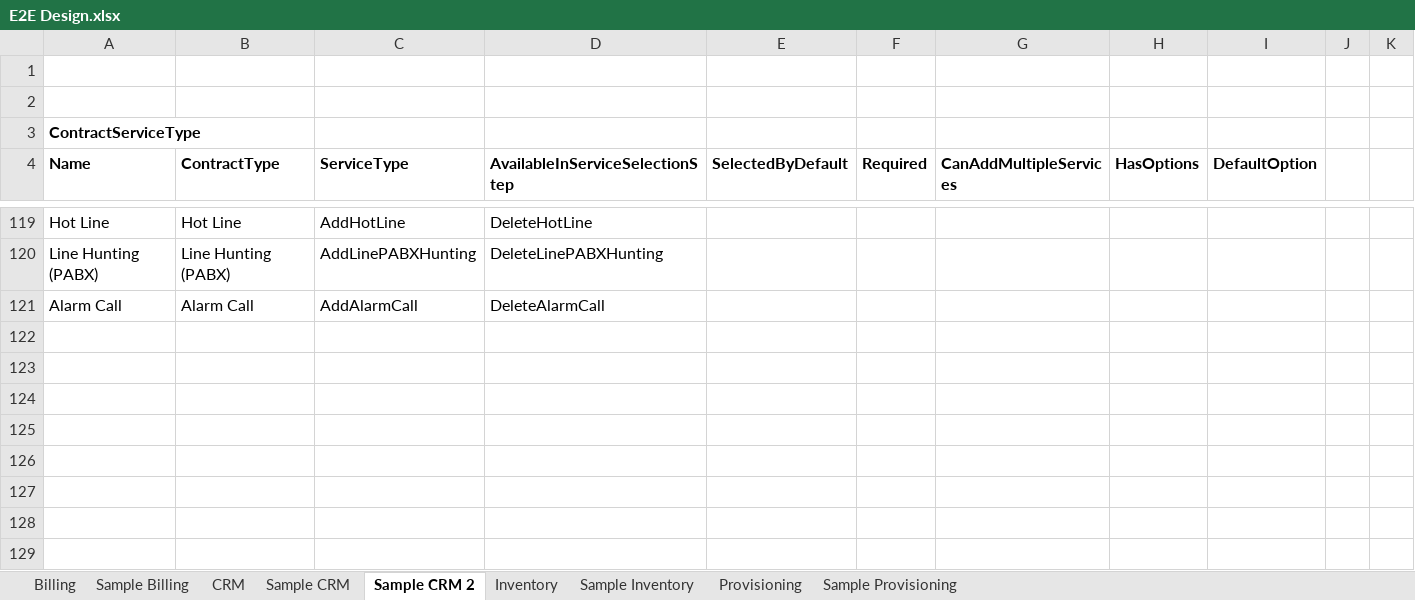
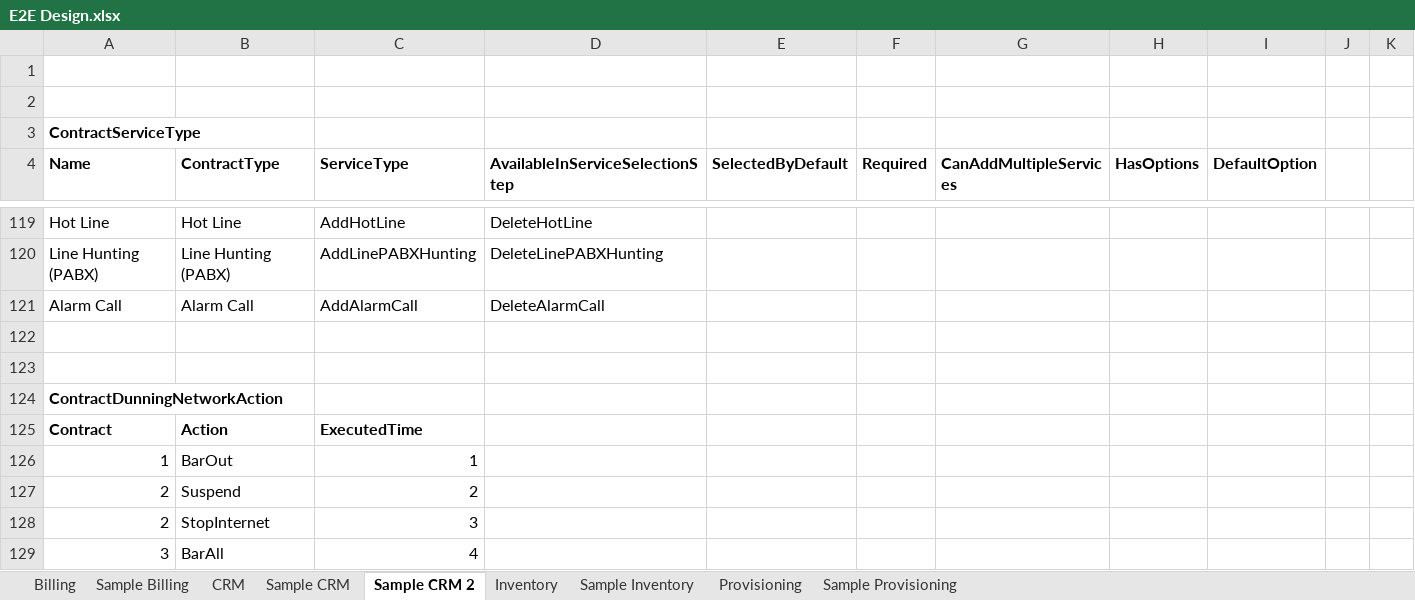
Before and after one commit to ismailzein83/vr, an Excel workbook: Retail/Documents/OSS-BSS/E2E Design.xlsx, sheet Sample CRM 2, drawn as a sheet; only a part is shown, gaps mark what is left out; values as stored, in another font and other column widths than the file's, no borders; the diff names each change by its address in the sheet, - before the commit and + after, or states it on an @@ line.

```diff
--- a/Retail/Documents/OSS-BSS/E2E Design.xlsx (sheet Sample CRM 2)
+++ b/Retail/Documents/OSS-BSS/E2E Design.xlsx (sheet Sample CRM 2)
+row 122: (empty)
+row 123: (empty)
+row 124: ContractDunningNetworkAction
+row 125: Contract | Action | ExecutedTime
+row 126: 1 | BarOut | 1
+row 127: 2 | Suspend | 2
+row 128: 2 | StopInternet | 3
+row 129: 3 | BarAll | 4
```
Also changed, not shown: sheet Billing, sheet Sample Billing, sheet CRM, sheet Provisioning.
